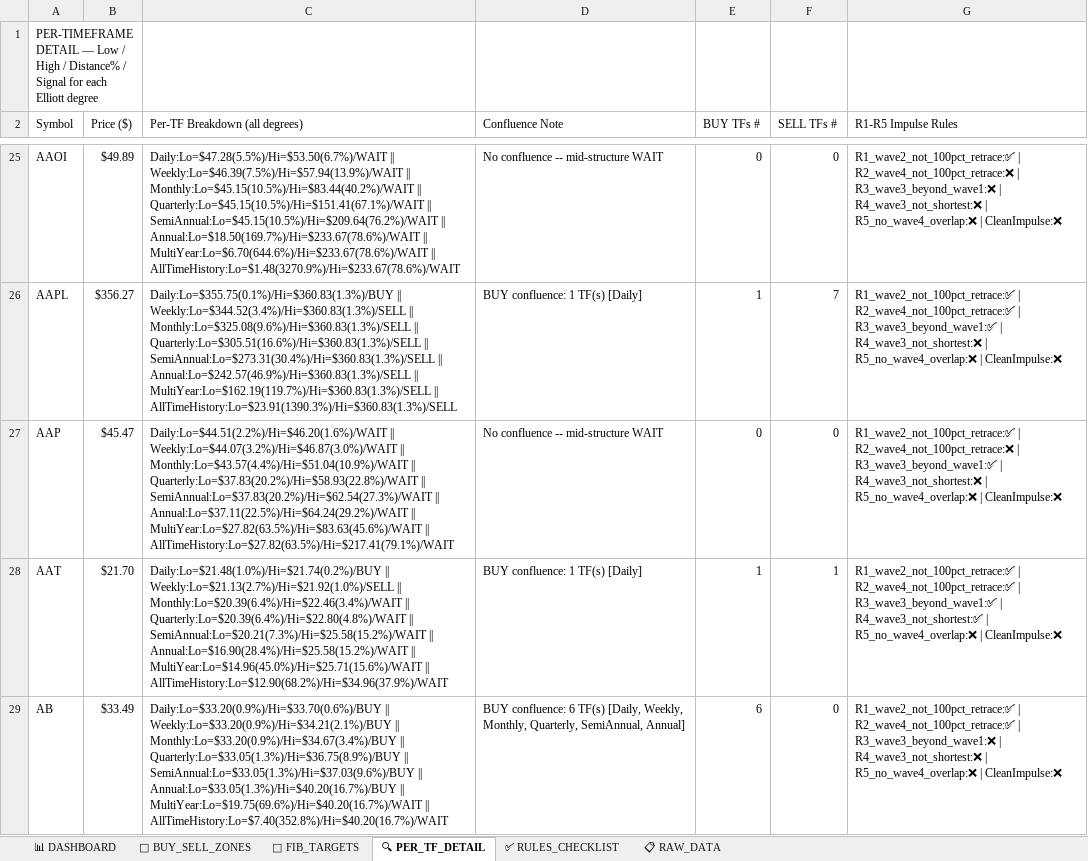
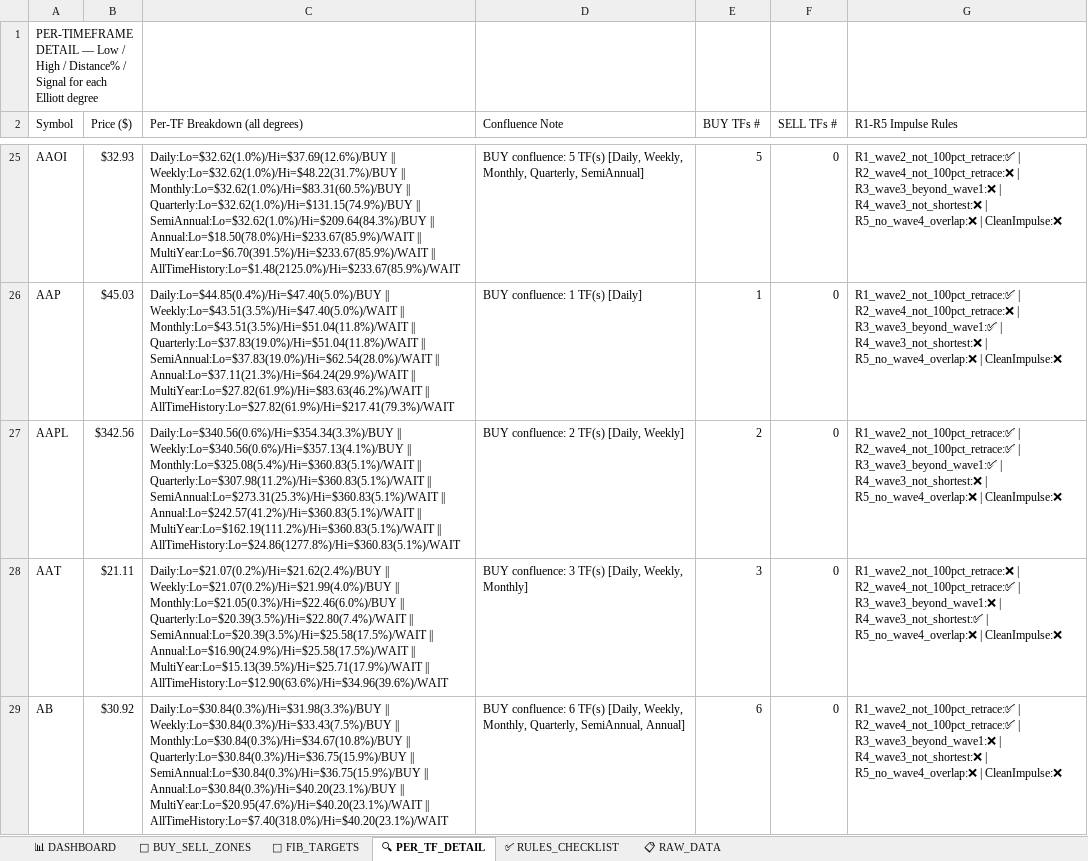
Before and after one commit to soumyabandi252/ElliottWaveApp3, an Excel workbook: Elliott_Wave_NASDAQ_Composite_Master_Workbook.xlsx, sheet 🔍 PER_TF_DETAIL, drawn as a sheet; only a part is shown, gaps mark what is left out; values as stored, in another font and other column widths than the file's, no cell formats; removed rows and columns are numbered as before the commit, all else as after; the diff covers the shown part only; the diff names each change by its address in the sheet, - before the commit and + after, or states it on an @@ line.

```diff
--- a/Elliott_Wave_NASDAQ_Composite_Master_Workbook.xlsx (sheet 🔍 PER_TF_DETAIL)
+++ b/Elliott_Wave_NASDAQ_Composite_Master_Workbook.xlsx (sheet 🔍 PER_TF_DETAIL)
-B25 (Price ($)): $49.89
+B25 (Price ($)): $32.93
-C25 (Per-TF Breakdown (all degrees)): Daily:Lo=$47.28(5.5%)/Hi=$53.50(6.7%)/WAIT || Weekly:Lo=$46.39(7.5%)/Hi=$57.94(13.9%)/WAIT || Monthly:Lo=$45.15(10.5%)/Hi=$83.44(40.2%)/WAIT || Quarterly:Lo=$45.15(10.5%)/Hi=$151.41(67.1%)/WAIT || SemiAnnual:Lo=$45.15(10.5%)/Hi=$209.64(76.2%)/WAIT || Annual:Lo=$18.50(169.7%)/Hi=$233.67(78.6%)/WAIT || MultiYear:Lo=$6.70(644.6%)/Hi=$233.67(78.6%)/WAIT || AllTimeHistory:Lo=$1.48(3270.9%)/Hi=$233.67(78.6%)/WAIT
+C25 (Per-TF Breakdown (all degrees)): Daily:Lo=$32.62(1.0%)/Hi=$37.69(12.6%)/BUY || Weekly:Lo=$32.62(1.0%)/Hi=$48.22(31.7%)/BUY || Monthly:Lo=$32.62(1.0%)/Hi=$83.31(60.5%)/BUY || Quarterly:Lo=$32.62(1.0%)/Hi=$131.15(74.9%)/BUY || SemiAnnual:Lo=$32.62(1.0%)/Hi=$209.64(84.3%)/BUY || Annual:Lo=$18.50(78.0%)/Hi=$233.67(85.9%)/WAIT || MultiYear:Lo=$6.70(391.5%)/Hi=$233.67(85.9%)/WAIT || AllTimeHistory:Lo=$1.48(2125.0%)/Hi=$233.67(85.9%)/WAIT
-D25 (Confluence Note): No confluence -- mid-structure WAIT
+D25 (Confluence Note): BUY confluence: 5 TF(s) [Daily, Weekly, Monthly, Quarterly, SemiAnnual]
-E25 (BUY TFs #): 0
+E25 (BUY TFs #): 5
-row 26: AAPL | $356.27 | Daily:Lo=$355.75(0.1%)/Hi=$360.83(1.3%)/BUY || Weekly:Lo=$344.52(3.4%)/Hi=$360.83(1.3%)/SELL || Monthly:Lo=$325.08(9.6%)/Hi=$360.83(1.3%)/SELL || Quarterly:Lo=$305.51(16.6%)/Hi=$360.83(1.3%)/SELL || SemiAnnual:Lo=$273.31(30.4%)/Hi=$360.83(1.3%)/SELL || Annual:Lo=$242.57(46.9%)/Hi=$360.83(1.3%)/SELL || MultiYear:Lo=$162.19(119.7%)/Hi=$360.83(1.3%)/SELL || AllTimeHistory:Lo=$23.91(1390.3%)/Hi=$360.83(1.3%)/SELL | BUY confluence: 1 TF(s) [Daily] | 1 | 7 | R1_wave2_not_100pct_retrace:✅ | R2_wave4_not_100pct_retrace:✅ | R3_wave3_beyond_wave1:✅ | R4_wave3_not_shortest:❌ | R5_no_wave4_overlap:❌ | CleanImpulse:❌
-B26 (Price ($)): $45.47
+B26 (Price ($)): $45.03
-C26 (Per-TF Breakdown (all degrees)): Daily:Lo=$44.51(2.2%)/Hi=$46.20(1.6%)/WAIT || Weekly:Lo=$44.07(3.2%)/Hi=$46.87(3.0%)/WAIT || Monthly:Lo=$43.57(4.4%)/Hi=$51.04(10.9%)/WAIT || Quarterly:Lo=$37.83(20.2%)/Hi=$58.93(22.8%)/WAIT || SemiAnnual:Lo=$37.83(20.2%)/Hi=$62.54(27.3%)/WAIT || Annual:Lo=$37.11(22.5%)/Hi=$64.24(29.2%)/WAIT || MultiYear:Lo=$27.82(63.5%)/Hi=$83.63(45.6%)/WAIT || AllTimeHistory:Lo=$27.82(63.5%)/Hi=$217.41(79.1%)/WAIT
+C26 (Per-TF Breakdown (all degrees)): Daily:Lo=$44.85(0.4%)/Hi=$47.40(5.0%)/BUY || Weekly:Lo=$43.51(3.5%)/Hi=$47.40(5.0%)/WAIT || Monthly:Lo=$43.51(3.5%)/Hi=$51.04(11.8%)/WAIT || Quarterly:Lo=$37.83(19.0%)/Hi=$51.04(11.8%)/WAIT || SemiAnnual:Lo=$37.83(19.0%)/Hi=$62.54(28.0%)/WAIT || Annual:Lo=$37.11(21.3%)/Hi=$64.24(29.9%)/WAIT || MultiYear:Lo=$27.82(61.9%)/Hi=$83.63(46.2%)/WAIT || AllTimeHistory:Lo=$27.82(61.9%)/Hi=$217.41(79.3%)/WAIT
-D26 (Confluence Note): No confluence -- mid-structure WAIT
+D26 (Confluence Note): BUY confluence: 1 TF(s) [Daily]
-E26 (BUY TFs #): 0
+E26 (BUY TFs #): 1
+row 27: AAPL | $342.56 | Daily:Lo=$340.56(0.6%)/Hi=$354.34(3.3%)/BUY || Weekly:Lo=$340.56(0.6%)/Hi=$357.13(4.1%)/BUY || Monthly:Lo=$325.08(5.4%)/Hi=$360.83(5.1%)/WAIT || Quarterly:Lo=$307.98(11.2%)/Hi=$360.83(5.1%)/WAIT || SemiAnnual:Lo=$273.31(25.3%)/Hi=$360.83(5.1%)/WAIT || Annual:Lo=$242.57(41.2%)/Hi=$360.83(5.1%)/WAIT || MultiYear:Lo=$162.19(111.2%)/Hi=$360.83(5.1%)/WAIT || AllTimeHistory:Lo=$24.86(1277.8%)/Hi=$360.83(5.1%)/WAIT | BUY confluence: 2 TF(s) [Daily, Weekly] | 2 | 0 | R1_wave2_not_100pct_retrace:✅ | R2_wave4_not_100pct_retrace:✅ | R3_wave3_beyond_wave1:✅ | R4_wave3_not_shortest:❌ | R5_no_wave4_overlap:❌ | CleanImpulse:❌
-B28 (Price ($)): $21.70
+B28 (Price ($)): $21.11
-C28 (Per-TF Breakdown (all degrees)): Daily:Lo=$21.48(1.0%)/Hi=$21.74(0.2%)/BUY || Weekly:Lo=$21.13(2.7%)/Hi=$21.92(1.0%)/SELL || Monthly:Lo=$20.39(6.4%)/Hi=$22.46(3.4%)/WAIT || Quarterly:Lo=$20.39(6.4%)/Hi=$22.80(4.8%)/WAIT || SemiAnnual:Lo=$20.21(7.3%)/Hi=$25.58(15.2%)/WAIT || Annual:Lo=$16.90(28.4%)/Hi=$25.58(15.2%)/WAIT || MultiYear:Lo=$14.96(45.0%)/Hi=$25.71(15.6%)/WAIT || AllTimeHistory:Lo=$12.90(68.2%)/Hi=$34.96(37.9%)/WAIT
+C28 (Per-TF Breakdown (all degrees)): Daily:Lo=$21.07(0.2%)/Hi=$21.62(2.4%)/BUY || Weekly:Lo=$21.07(0.2%)/Hi=$21.99(4.0%)/BUY || Monthly:Lo=$21.05(0.3%)/Hi=$22.46(6.0%)/BUY || Quarterly:Lo=$20.39(3.5%)/Hi=$22.80(7.4%)/WAIT || SemiAnnual:Lo=$20.39(3.5%)/Hi=$25.58(17.5%)/WAIT || Annual:Lo=$16.90(24.9%)/Hi=$25.58(17.5%)/WAIT || MultiYear:Lo=$15.13(39.5%)/Hi=$25.71(17.9%)/WAIT || AllTimeHistory:Lo=$12.90(63.6%)/Hi=$34.96(39.6%)/WAIT
-D28 (Confluence Note): BUY confluence: 1 TF(s) [Daily]
+D28 (Confluence Note): BUY confluence: 3 TF(s) [Daily, Weekly, Monthly]
-E28 (BUY TFs #): 1
+E28 (BUY TFs #): 3
-F28 (SELL TFs #): 1
+F28 (SELL TFs #): 0
-G28 (R1-R5 Impulse Rules): R1_wave2_not_100pct_retrace:✅ | R2_wave4_not_100pct_retrace:✅ | R3_wave3_beyond_wave1:✅ | R4_wave3_not_shortest:✅…
+G28 (R1-R5 Impulse Rules): R1_wave2_not_100pct_retrace:❌ | R2_wave4_not_100pct_retrace:✅ | R3_wave3_beyond_wave1:❌ | R4_wave3_not_shortest:✅…
-B29 (Price ($)): $33.49
+B29 (Price ($)): $30.92
-C29 (Per-TF Breakdown (all degrees)): Daily:Lo=$33.20(0.9%)/Hi=$33.70(0.6%)/BUY || Weekly:Lo=$33.20(0.9%)/Hi=$34.21(2.1%)/BUY || Monthly:Lo=$33.20(0.9%)/Hi=$34.67(3.4%)/BUY || Quarterly:Lo=$33.05(1.3%)/Hi=$36.75(8.9%)/BUY || SemiAnnual:Lo=$33.05(1.3%)/Hi=$37.03(9.6%)/BUY || Annual:Lo=$33.05(1.3%)/Hi=$40.20(16.7%)/BUY || MultiYear:Lo=$19.75(69.6%)/Hi=$40.20(16.7%)/WAIT || AllTimeHistory:Lo=$7.40(352.8%)/Hi=$40.20(16.7%)/WAIT
+C29 (Per-TF Breakdown (all degrees)): Daily:Lo=$30.84(0.3%)/Hi=$31.98(3.3%)/BUY || Weekly:Lo=$30.84(0.3%)/Hi=$33.43(7.5%)/BUY || Monthly:Lo=$30.84(0.3%)/Hi=$34.67(10.8%)/BUY || Quarterly:Lo=$30.84(0.3%)/Hi=$36.75(15.9%)/BUY || SemiAnnual:Lo=$30.84(0.3%)/Hi=$36.75(15.9%)/BUY || Annual:Lo=$30.84(0.3%)/Hi=$40.20(23.1%)/BUY || MultiYear:Lo=$20.95(47.6%)/Hi=$40.20(23.1%)/WAIT || AllTimeHistory:Lo=$7.40(318.0%)/Hi=$40.20(23.1%)/WAIT
```
Also changed, not shown: 57 added rows, 59 removed rows and 589 edited cells elsewhere in this sheet, sheet 📋 RAW_DATA, sheet 📐 FIB_TARGETS, sheet 📊 DASHBOARD, sheet 🎯 BUY_SELL_ZONES, cell formats.
